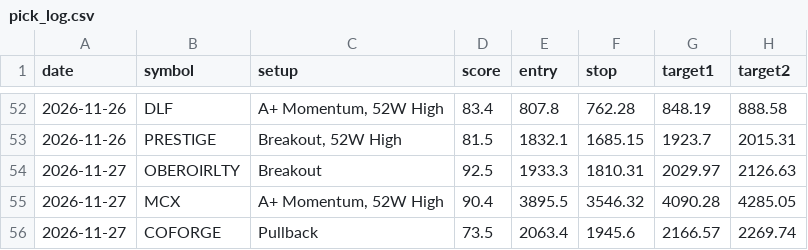
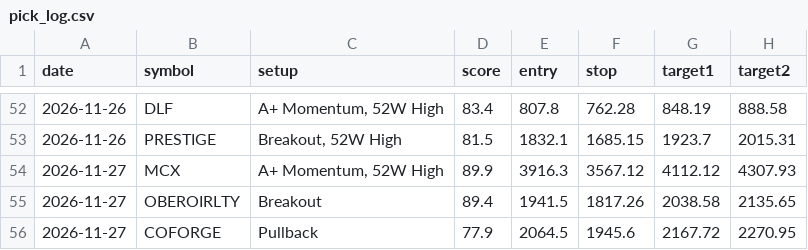
Before and after one commit to nettemvenu12-alt/nifty500-swing-scanner, a CSV file: data/pick_log.csv, drawn as a sheet; only a part is shown, gaps mark what is left out.

```diff
--- a/data/pick_log.csv
+++ b/data/pick_log.csv
@@ -53,4 +53,4 @@ date,symbol,setup,score,entry,stop,target1,target2
 2026-11-26,PRESTIGE,"Breakout, 52W High",81.5,1832.1,1685.15,1923.7,2015.31
-2026-11-27,OBEROIRLTY,Breakout,92.5,1933.3,1810.31,2029.97,2126.63
-2026-11-27,MCX,"A+ Momentum, 52W High",90.4,3895.5,3546.32,4090.28,4285.05
-2026-11-27,COFORGE,Pullback,73.5,2063.4,1945.6,2166.57,2269.74
+2026-11-27,MCX,"A+ Momentum, 52W High",89.9,3916.3,3567.12,4112.12,4307.93
+2026-11-27,OBEROIRLTY,Breakout,89.4,1941.5,1817.26,2038.58,2135.65
+2026-11-27,COFORGE,Pullback,77.9,2064.5,1945.6,2167.72,2270.95
```
Also changed, not shown: 6 other files.
